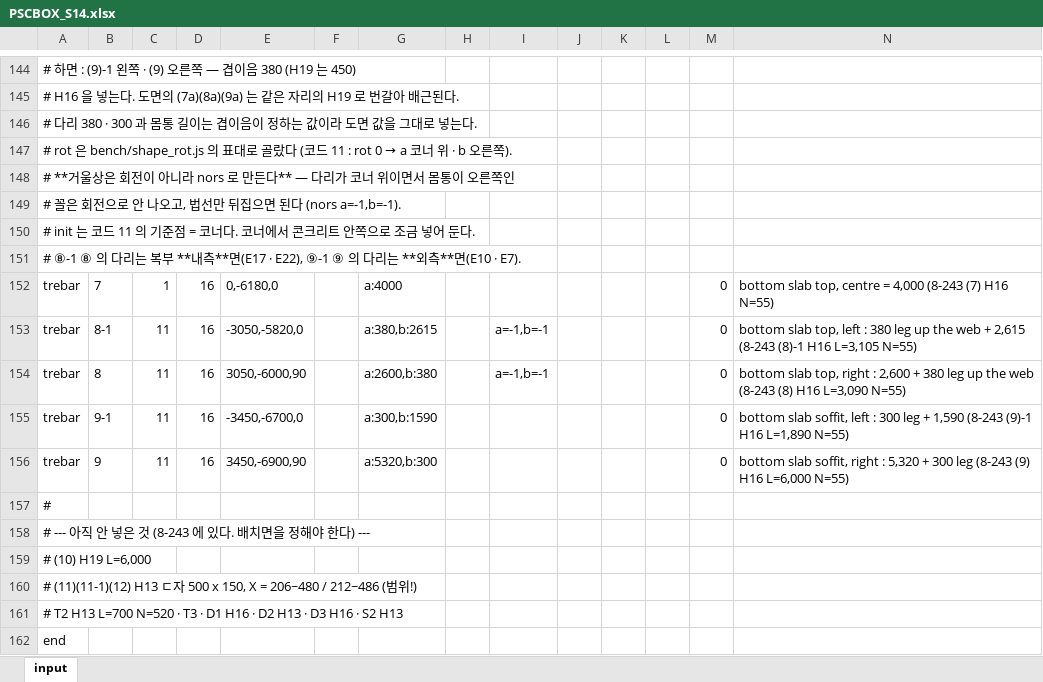
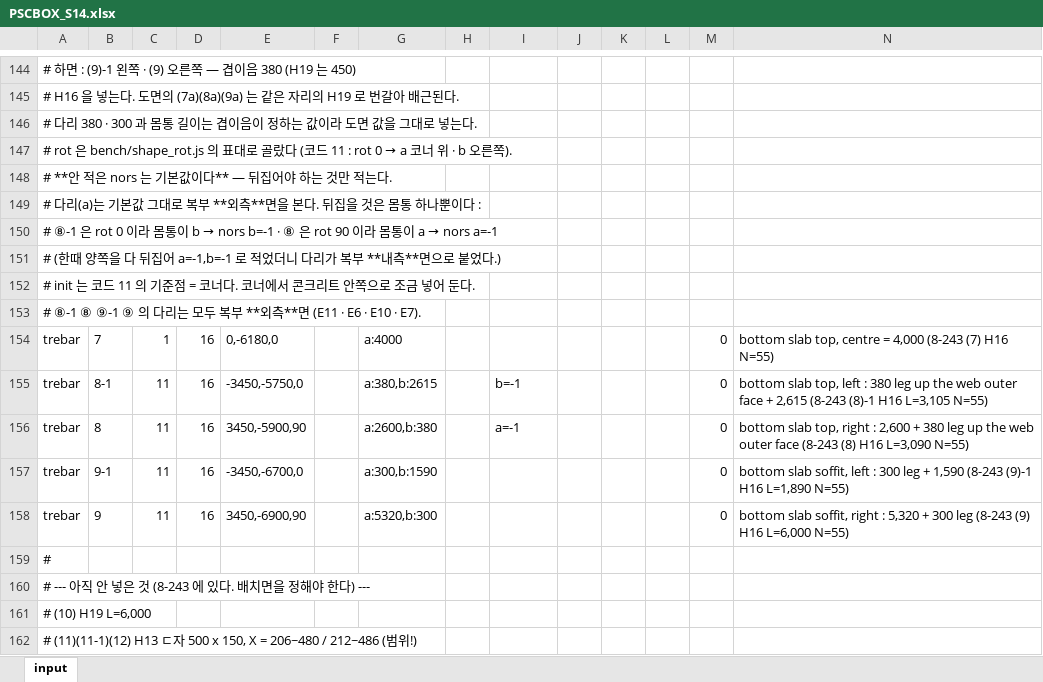
Before and after one commit to macroBIM/macroBIM, an Excel workbook: PSCBOX_S14.xlsx, sheet input, drawn as a sheet; only a part is shown, gaps mark what is left out; the shorter side is filled out with more unchanged rows; values as stored, in another font and other column widths than the file's, no borders; addresses are those after the commit; the diff names each change by its address in the sheet, - before the commit and + after, or states it on an @@ line.

```diff
--- a/PSCBOX_S14.xlsx (sheet input)
+++ b/PSCBOX_S14.xlsx (sheet input)
-A148: # **거울상은 회전이 아니라 nors 로 만든다** — 다리가 코너 위이면서 몸통이 오른쪽인
+A148: # **안 적은 nors 는 기본값이다** — 뒤집어야 하는 것만 적는다.
-A149: # 꼴은 회전으로 안 나오고, 법선만 뒤집으면 된다 (nors a=-1,b=-1).
+A149: # 다리(a)는 기본값 그대로 복부 **외측**면을 본다. 뒤집을 것은 몸통 하나뿐이다 :
+row 150: # ⑧-1 은 rot 0 이라 몸통이 b → nors b=-1 · ⑧ 은 rot 90 이라 몸통이 a → nors a=-1
+row 151: # (한때 양쪽을 다 뒤집어 a=-1,b=-1 로 적었더니 다리가 복부 **내측**면으로 붙었다.)
-A153: # ⑧-1 ⑧ 의 다리는 복부 **내측**면(E17 · E22), ⑨-1 ⑨ 의 다리는 **외측**면(E10 · E7).
+A153: # ⑧-1 ⑧ ⑨-1 ⑨ 의 다리는 모두 복부 **외측**면 (E11 · E6 · E10 · E7).
-E155: -3050,-5820,0
+E155: -3450,-5750,0
-I155: a=-1,b=-1
+I155: b=-1
-N155: …the web + 2,615…
+N155: …the web outer face + 2,615…
-E156: 3050,-6000,90
+E156: 3450,-5900,90
-I156: a=-1,b=-1
+I156: a=-1
-N156: …the web (8-243 (8)…
+N156: …the web outer face (8-243 (8)…
```
Also changed, not shown: 3 other files.
